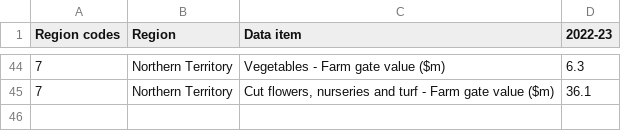
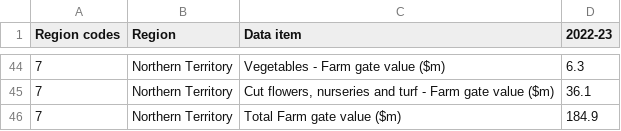
Before and after one commit to jessicaaliuxin/Australian-Horticulture-Visualization-2023, a CSV file: Table_1_cleaned.csv, drawn as a sheet; only a part is shown, gaps mark what is left out; the diff names each change by its address in the sheet, - before the commit and + after, or states it on an @@ line.

Commit message:
Update Table_1_cleaned.csv

```diff
--- a/Table_1_cleaned.csv
+++ b/Table_1_cleaned.csv
+row 46: 7 | Northern Territory | Total Farm gate value ($m) | 184.9
```
